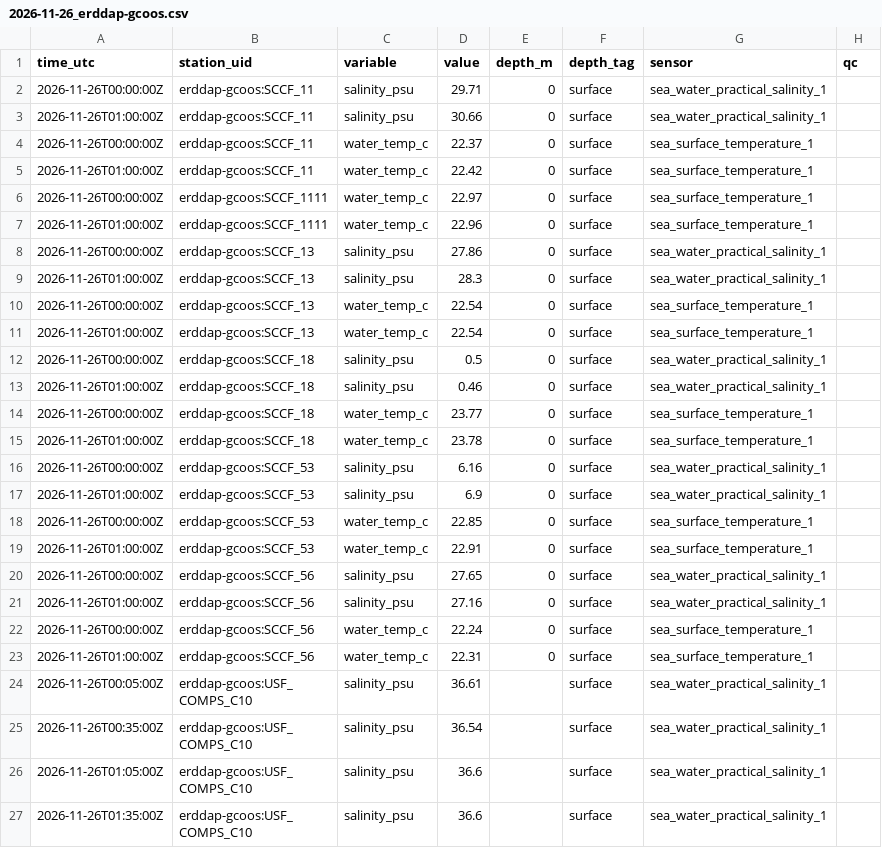
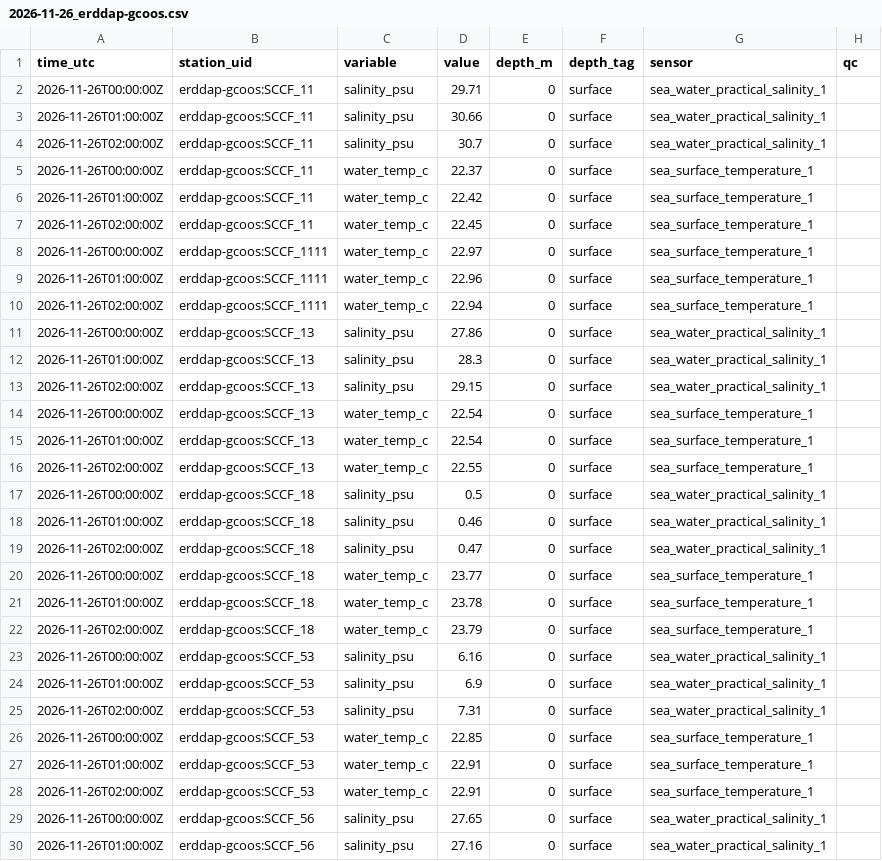
Before and after one commit to captainsforcleanwater/swfl-water-map, a CSV file: data/sensors/2026/11/2026-11-26_erddap-gcoos.csv, drawn as a sheet; only a part is shown; the shorter side is filled out with more unchanged rows; the diff covers the shown part only; the diff names each change by its address in the sheet, - before the commit and + after, or states it on an @@ line.

```diff
--- a/data/sensors/2026/11/2026-11-26_erddap-gcoos.csv
+++ b/data/sensors/2026/11/2026-11-26_erddap-gcoos.csv
+row 4: 2026-11-26T02:00:00Z | erddap-gcoos:SCCF_11 | salinity_psu | 30.7 | 0 | surface | sea_water_practical_salinity_1
+row 7: 2026-11-26T02:00:00Z | erddap-gcoos:SCCF_11 | water_temp_c | 22.45 | 0 | surface | sea_surface_temperature_1
+row 10: 2026-11-26T02:00:00Z | erddap-gcoos:SCCF_1111 | water_temp_c | 22.94 | 0 | surface | sea_surface_temperature_1
+row 13: 2026-11-26T02:00:00Z | erddap-gcoos:SCCF_13 | salinity_psu | 29.15 | 0 | surface | sea_water_practical_salinity_1
+row 16: 2026-11-26T02:00:00Z | erddap-gcoos:SCCF_13 | water_temp_c | 22.55 | 0 | surface | sea_surface_temperature_1
+row 19: 2026-11-26T02:00:00Z | erddap-gcoos:SCCF_18 | salinity_psu | 0.47 | 0 | surface | sea_water_practical_salinity_1
+row 22: 2026-11-26T02:00:00Z | erddap-gcoos:SCCF_18 | water_temp_c | 23.79 | 0 | surface | sea_surface_temperature_1
+row 25: 2026-11-26T02:00:00Z | erddap-gcoos:SCCF_53 | salinity_psu | 7.31 | 0 | surface | sea_water_practical_salinity_1
+row 28: 2026-11-26T02:00:00Z | erddap-gcoos:SCCF_53 | water_temp_c | 22.91 | 0 | surface | sea_surface_temperature_1
```
Also changed, not shown: 18 added rows elsewhere in this file, data/clean/stations.csv, data/sensors/2026/11/2026-11-26_coops.csv, 10 other files.
